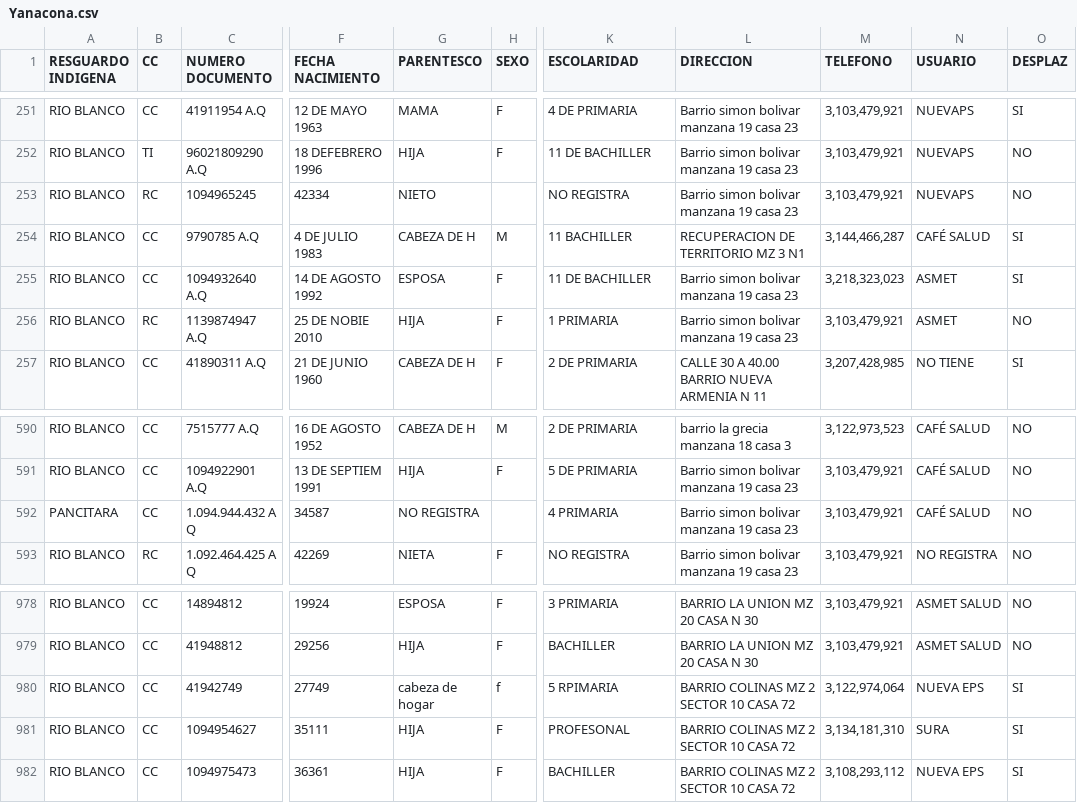
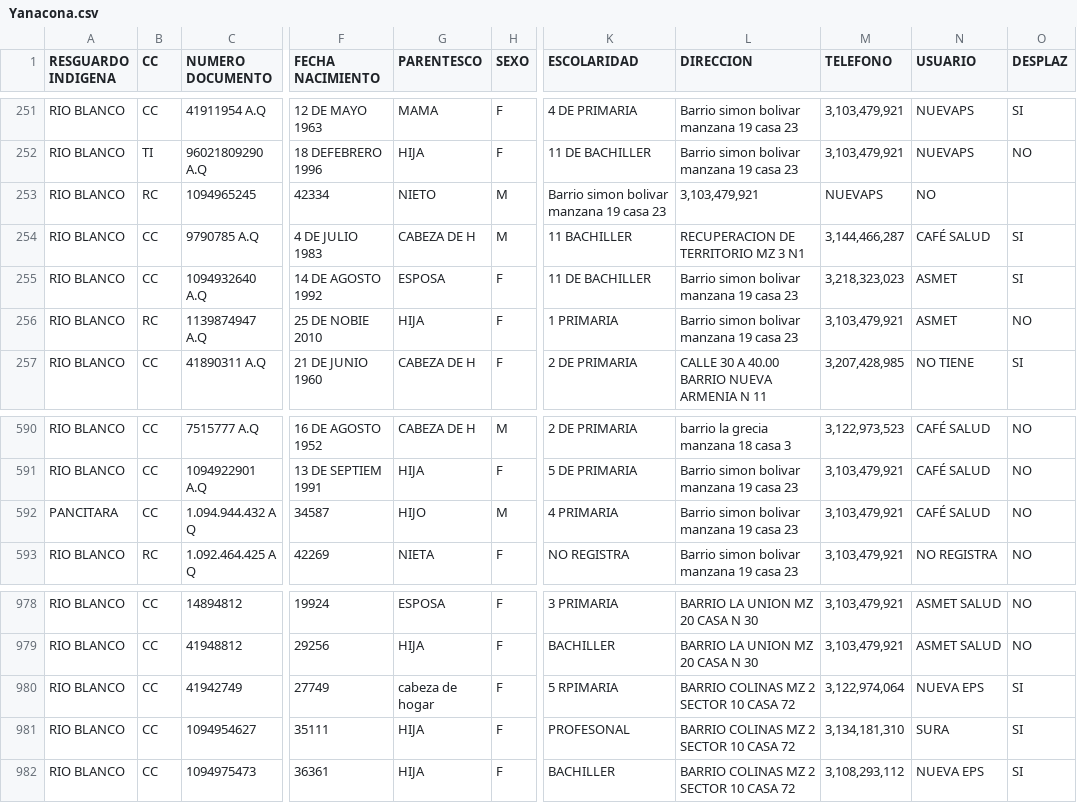
Before and after one commit to analrestrepot-pixel/Proyecto-Final-Talento-Tech, a CSV file: Yanacona.csv, drawn as a sheet; only a part is shown, gaps mark what is left out; the diff covers the shown part only; the diff names each change by its address in the sheet, - before the commit and + after, or states it on an @@ line.

```diff
--- a/Yanacona.csv
+++ b/Yanacona.csv
-H253 (SEXO): (empty)
+H253 (SEXO): M
-K253 (ESCOLARIDAD): NO REGISTRA
+K253 (ESCOLARIDAD): Barrio simon bolivar manzana 19 casa 23
-L253 (DIRECCION): Barrio simon bolivar manzana 19 casa 23
+L253 (DIRECCION): 3,103,479,921
-M253 (TELEFONO): 3,103,479,921
+M253 (TELEFONO): NUEVAPS
-N253 (USUARIO): NUEVAPS
+N253 (USUARIO): NO
-O253 (DESPLAZ): NO
+O253 (DESPLAZ): (empty)
-G592 (PARENTESCO): NO REGISTRA
+G592 (PARENTESCO): HIJO
-H592 (SEXO): (empty)
+H592 (SEXO): M
-H980 (SEXO): f
+H980 (SEXO): F
```
Also changed, not shown: 1 added row, 1 removed row and 28 edited cells elsewhere in this file, 1 other file.
